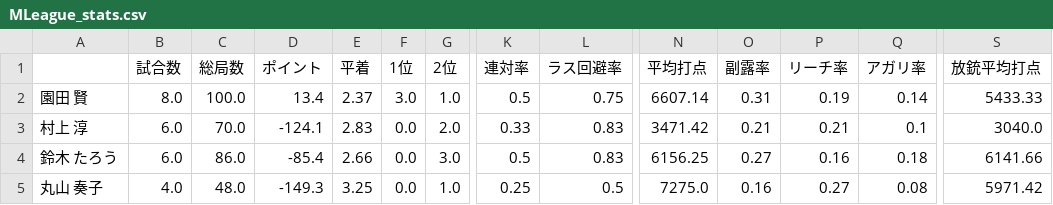
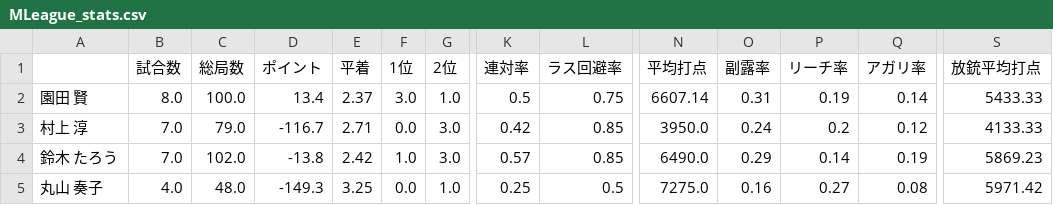
Before and after one commit to takishun/m_league_analysis, a CSV file: data/MLeague_stats.csv, drawn as a sheet; only a part is shown, gaps mark what is left out; the diff covers the shown part only; the diff names each change by its address in the sheet, - before the commit and + after, or states it on an @@ line.

Commit message:
Add files via upload

```diff
--- a/data/MLeague_stats.csv
+++ b/data/MLeague_stats.csv
-B3:B4 (試合数): 6.0
+B3:B4 (試合数): 7.0
-C3 (総局数): 70.0
+C3 (総局数): 79.0
-D3 (ポイント): -124.1
+D3 (ポイント): -116.7
-E3 (平着): 2.83
+E3 (平着): 2.71
-G3 (2位): 2.0
+G3 (2位): 3.0
-K3 (連対率): 0.33
+K3 (連対率): 0.42
-L3:L4 (ラス回避率): 0.83
+L3:L4 (ラス回避率): 0.85
-N3 (平均打点): 3471.42
+N3 (平均打点): 3950.0
-O3 (副露率): 0.21
+O3 (副露率): 0.24
-P3 (リーチ率): 0.21
+P3 (リーチ率): 0.2
-Q3 (アガリ率): 0.1
+Q3 (アガリ率): 0.12
-S3 (放銃平均打点): 3040.0
+S3 (放銃平均打点): 4133.33
-C4 (総局数): 86.0
+C4 (総局数): 102.0
-D4 (ポイント): -85.4
+D4 (ポイント): -13.8
-E4 (平着): 2.66
+E4 (平着): 2.42
-F4 (1位): 0.0
+F4 (1位): 1.0
-K4 (連対率): 0.5
+K4 (連対率): 0.57
-N4 (平均打点): 6156.25
+N4 (平均打点): 6490.0
-O4 (副露率): 0.27
+O4 (副露率): 0.29
-P4 (リーチ率): 0.16
+P4 (リーチ率): 0.14
-Q4 (アガリ率): 0.18
+Q4 (アガリ率): 0.19
-S4 (放銃平均打点): 6141.66
+S4 (放銃平均打点): 5869.23
```
Also changed, not shown: 80 edited cells elsewhere in this file.
